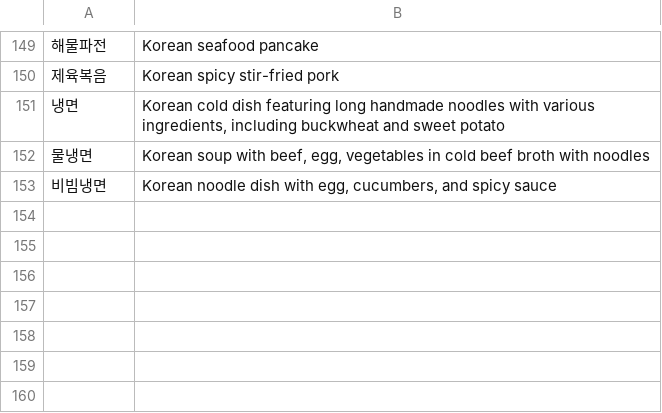
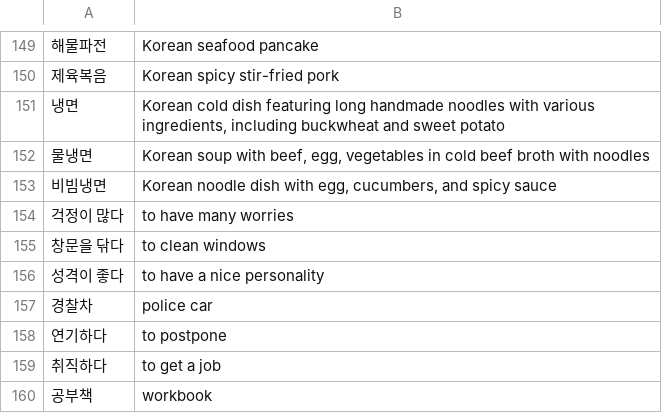
Before and after one commit to nilanshutwinkle/random-notes, a CSV file: flashcards/Language flashcards/Korean/KCC/kcc-intermediate-2.csv, drawn as a sheet; only a part is shown, gaps mark what is left out.

Commit message:
공부책 2과 어휘

```diff
--- a/flashcards/Language flashcards/Korean/KCC/kcc-intermediate-2.csv
+++ b/flashcards/Language flashcards/Korean/KCC/kcc-intermediate-2.csv
@@ -153 +153,8 @@
 "비빔냉면","Korean noodle dish with egg, cucumbers, and spicy sauce"
+"걱정이 많다","to have many worries"
+"창문을 닦다","to clean windows"
+"성격이 좋다","to have a nice personality"
+"경찰차","police car"
+"연기하다","to postpone"
+"취직하다","to get a job"
+"공부책","workbook"
```
